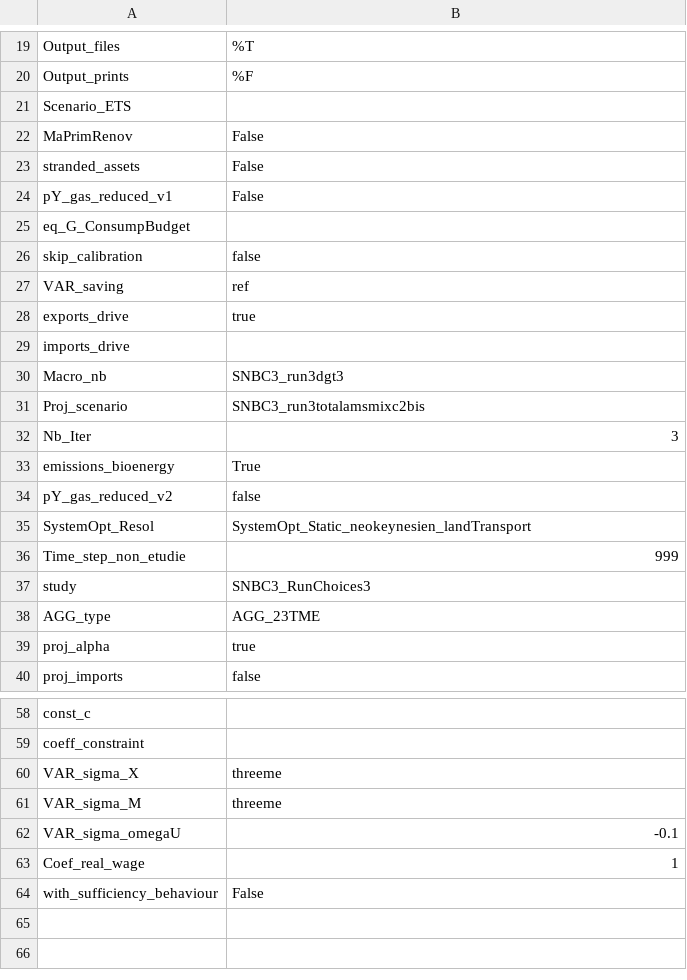
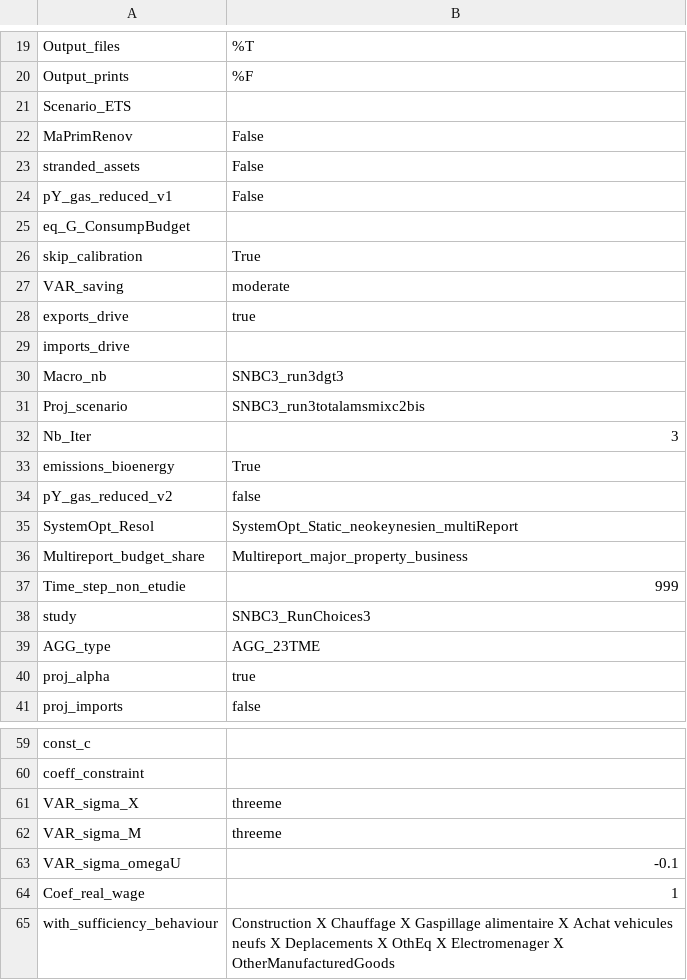
Before and after one commit to CIRED/IMACLIM-Country, a CSV file: study_frames/study_frames_FRA2018/Dashboard_FRA2018.csv, drawn as a sheet; only a part is shown, gaps mark what is left out.

Commit message:
Equations for multireport
Equation pour avoir un report de l'exces de consommation vers landtransport,  property business et composite.
Les proportions des 3 secteurs sont définis dans Multireport_budget_share

```diff
--- a/study_frames/study_frames_FRA2018/Dashboard_FRA2018.csv
+++ b/study_frames/study_frames_FRA2018/Dashboard_FRA2018.csv
@@ -25,4 +25,4 @@ pY_gas_reduced_v1;False
 eq_G_ConsumpBudget;
-skip_calibration;false
-VAR_saving;ref
+skip_calibration;True
+VAR_saving;moderate
 exports_drive;true
@@ -34,3 +34,4 @@ emissions_bioenergy;True
 pY_gas_reduced_v2;false
-SystemOpt_Resol;SystemOpt_Static_neokeynesien_landTransport
+SystemOpt_Resol;SystemOpt_Static_neokeynesien_multiReport
+Multireport_budget_share;Multireport_major_property_business
 Time_step_non_etudie;999
@@ -63,2 +64,2 @@ VAR_sigma_omegaU;-0.1
 Coef_real_wage;1
-with_sufficiency_behaviour;False
+with_sufficiency_behaviour;Construction X Chauffage X Gaspillage alimentaire X Achat vehicules neufs X Deplacements X OthEq X Electromenager X OtherManufacturedGoods
```
Also changed, not shown: 9 other files.
